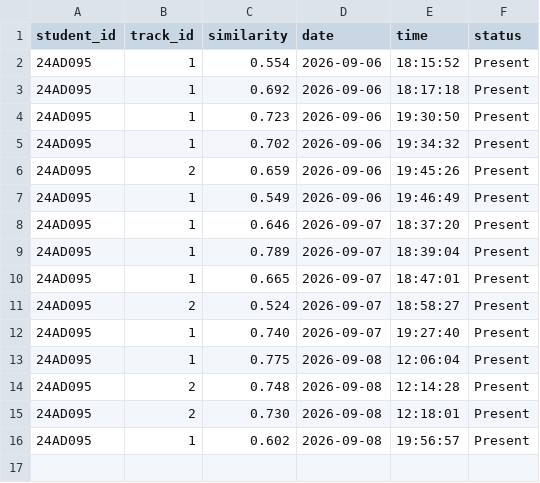
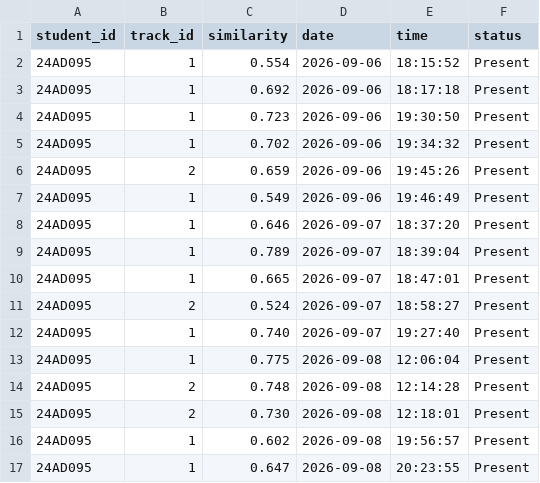
Before and after one commit to ROHITMAHENDRAN18/AI-Smart-Classroom, a CSV file: attendance/attendance.csv, drawn as a sheet; the diff names each change by its address in the sheet, - before the commit and + after, or states it on an @@ line.

```diff
--- a/attendance/attendance.csv
+++ b/attendance/attendance.csv
+row 17: 24AD095 | 1 | 0.647 | 2026-09-08 | 20:23:55 | Present
```
Also changed, not shown: 2 other files.
